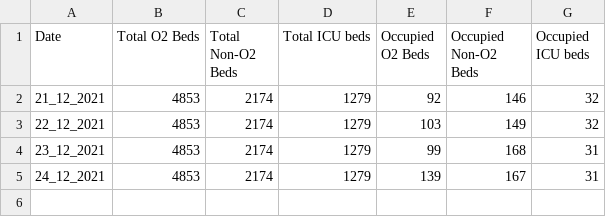
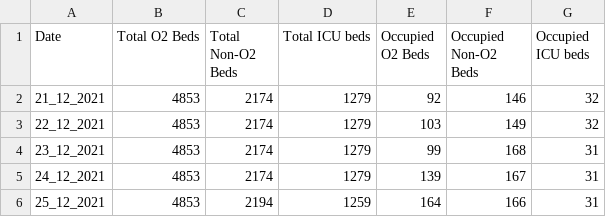
Before and after one commit to saketkc/misc_bed_availability_scraper, a CSV file: data.chennai.csv, drawn as a sheet.

Commit message:
Automated report

```diff
--- a/data.chennai.csv
+++ b/data.chennai.csv
@@ -5 +5,2 @@ Date,Total O2 Beds,Total Non-O2 Beds,Total ICU beds,Occupied O2 Beds,Occupied No
 24_12_2021, 4853, 2174, 1279, 139, 167, 31
+25_12_2021, 4853, 2194, 1259, 164, 166, 31
```
